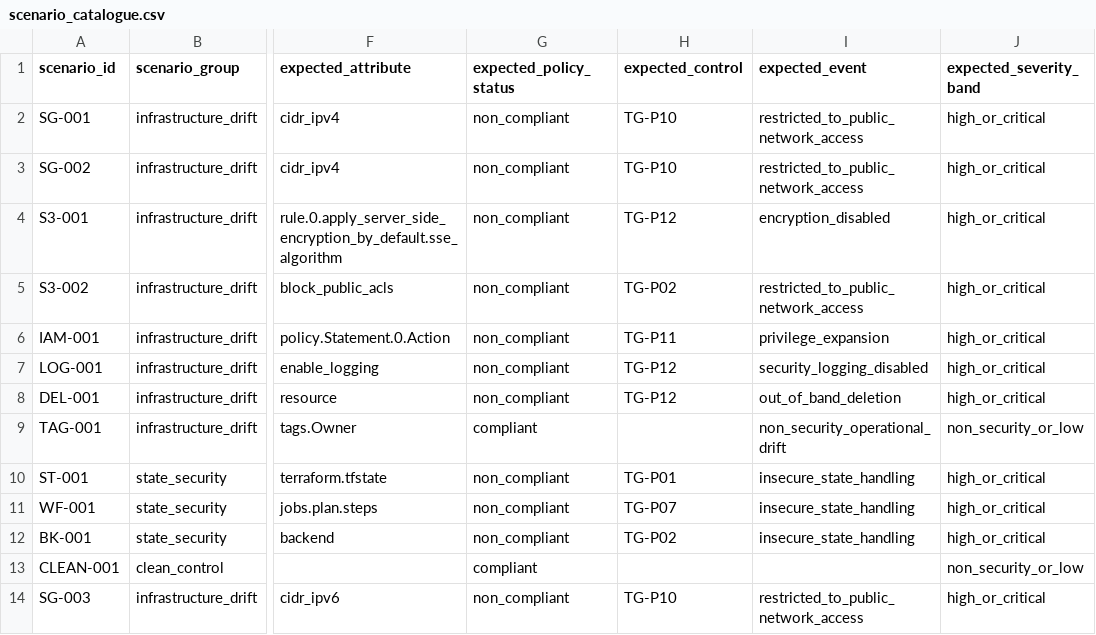
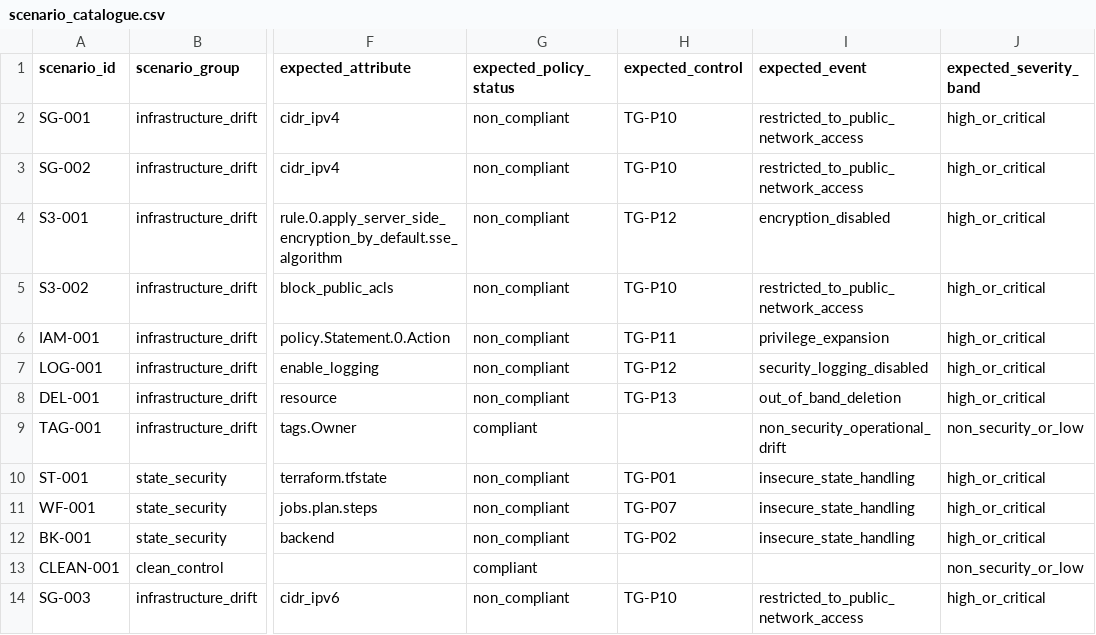
Before and after one commit to ijaydevpatel/terraguard, a CSV file: datasets/scenario_catalogue.csv, drawn as a sheet; only a part is shown, gaps mark what is left out; the diff names each change by its address in the sheet, - before the commit and + after, or states it on an @@ line.

Commit message:
Make the restore and IAM injection hold up over repeated live runs
The restore after SG-001 reported drift that was gone from AWS, because the parent security group kept an ingress snapshot from before the revert, and Terraform 1.16.5 exited 2 on a plan that printed No changes. Restore now counts resource_drift in the plan JSON and resyncs state only after a normal plan and the API check agree nothing is left. IAM-001 hit the five-version limit on its third run, so old non-default versions are pruned first. S3-002 and DEL-001 named controls their own expected events do not map to; both are corrected with the original value kept, and a test enforces the mapping. Account ids in ARNs are now masked when the run log is written.

```diff
--- a/datasets/scenario_catalogue.csv
+++ b/datasets/scenario_catalogue.csv
-H5 (expected_control): TG-P02
+H5 (expected_control): TG-P10
-H8 (expected_control): TG-P12
+H8 (expected_control): TG-P13
```
Also changed, not shown: 6 other files.
